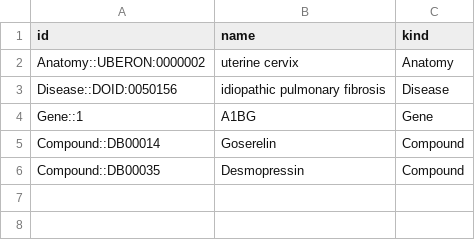
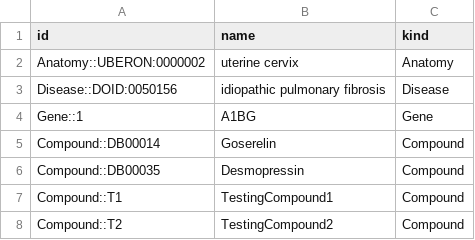
Before and after one commit to liulanz/HetioNet, a TSV file: sample_nodes.tsv, drawn as a sheet; the diff names each change by its address in the sheet, - before the commit and + after, or states it on an @@ line.

```diff
--- a/sample_nodes.tsv
+++ b/sample_nodes.tsv
+row 7: Compound::T1 | TestingCompound1 | Compound
+row 8: Compound::T2 | TestingCompound2 | Compound
```
Also changed, not shown: sample_edges.tsv, 20 other files.
